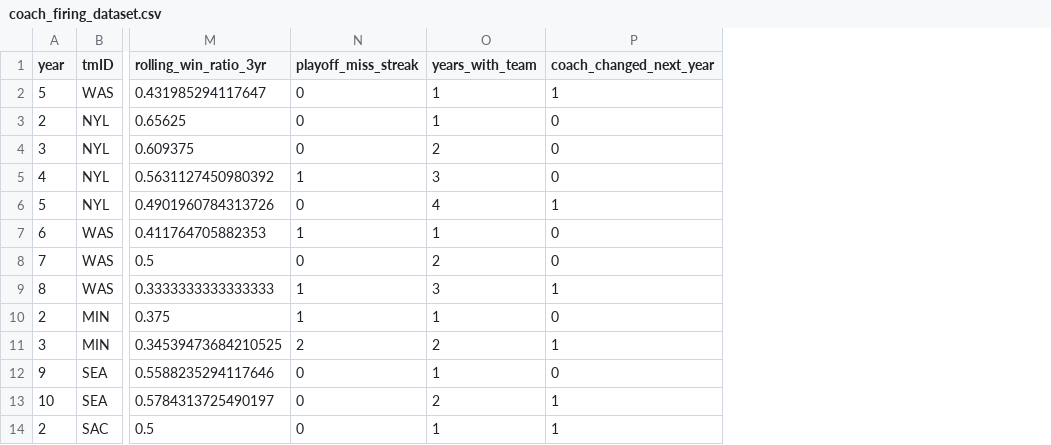
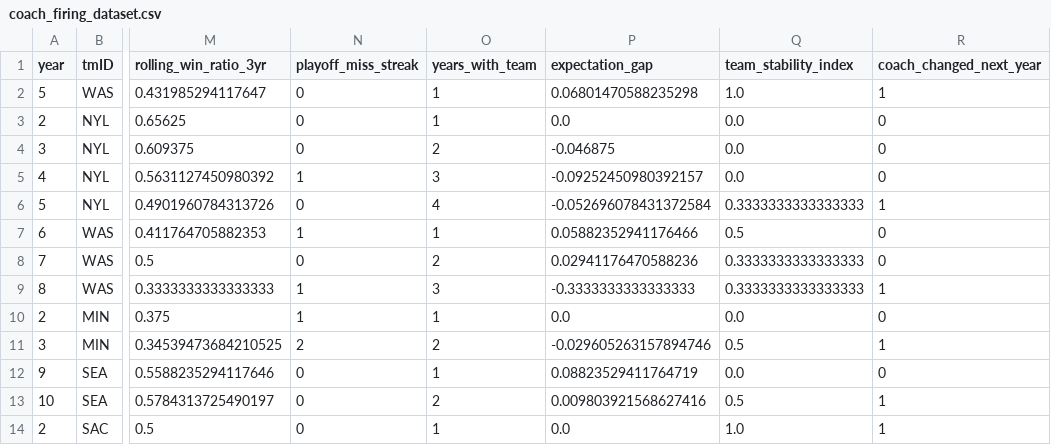
Before and after one commit to torradoov/Data_Mining-WNBA, a CSV file: data_models/coach_firing_dataset.csv, drawn as a sheet; only a part is shown, gaps mark what is left out; the diff names each change by its address in the sheet, - before the commit and + after, or states it on an @@ line.

```diff
--- a/data_models/coach_firing_dataset.csv
+++ b/data_models/coach_firing_dataset.csv
+column P (expectation_gap), rows 2-14: 0.06801470588235298 | 0.0 | -0.046875 | -0.09252450980392157 | -0.052696078431372584 | 0.05882352941176466 | 0.02941176470588236 | -0.3333333333333333 | 0.0 | -0.029605263157894746 | 0.08823529411764719 | 0.009803921568627416 | 0.0
+column Q (team_stability_index), rows 2-14: 1.0 | 0.0 | 0.0 | 0.0 | 0.3333333333333333 | 0.5 | 0.3333333333333333 | 0.3333333333333333 | 0.0 | 0.5 | 0.0 | 0.5 | 1.0
```
Also changed, not shown: data_models/predictions_model2.csv, 2 other files.
